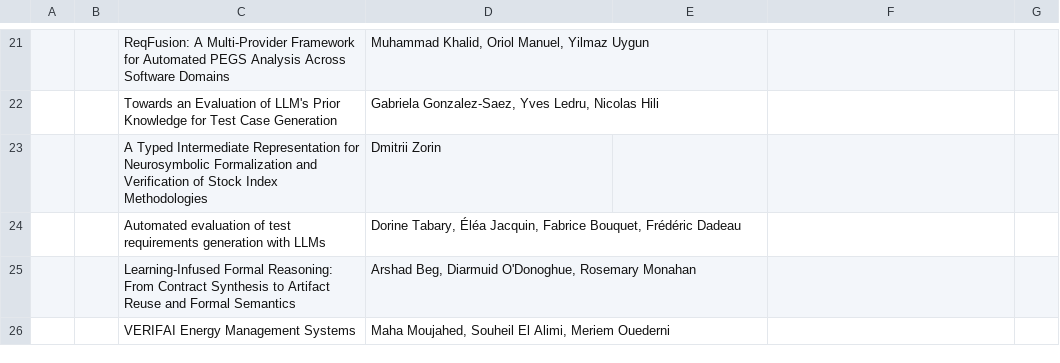
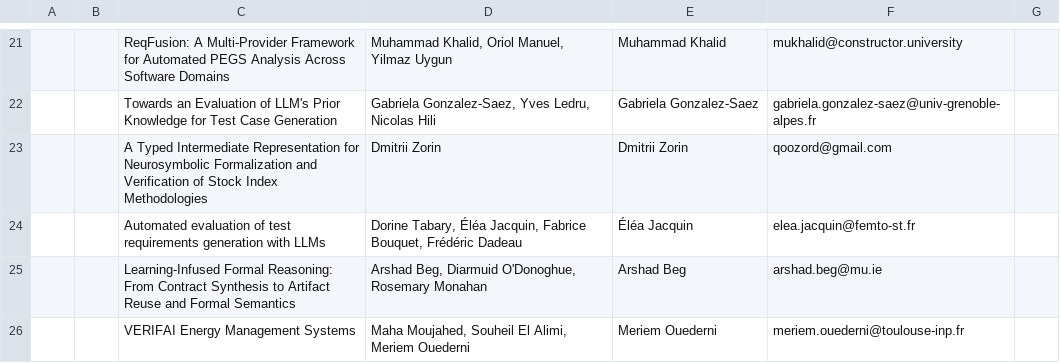
Before and after one commit to jmbruel/verifAI2026-proceedings, a CSV file: submission/toc.csv, drawn as a sheet; only a part is shown, gaps mark what is left out; the diff covers the shown part only; the diff names each change by its address in the sheet, - before the commit and + after, or states it on an @@ line.

```diff
--- a/submission/toc.csv
+++ b/submission/toc.csv
-E21: (empty)
+E21: Muhammad Khalid
-F21: (empty)
+F21: mukhalid@constructor.university
-E22: (empty)
+E22: Gabriela Gonzalez-Saez
-F22: (empty)
+F22: gabriela.gonzalez-saez@univ-grenoble-alpes.fr
-E23: (empty)
+E23: Dmitrii Zorin
-F23: (empty)
+F23: qoozord@gmail.com
-E24: (empty)
+E24: Éléa Jacquin
-F24: (empty)
+F24: elea.jacquin@femto-st.fr
-E25: (empty)
+E25: Arshad Beg
-F25: (empty)
+F25: arshad.beg@mu.ie
-E26: (empty)
+E26: Meriem Ouederni
-F26: (empty)
+F26: meriem.ouederni@toulouse-inp.fr
```
Also changed, not shown: 32 edited cells elsewhere in this file, 13 other files.
